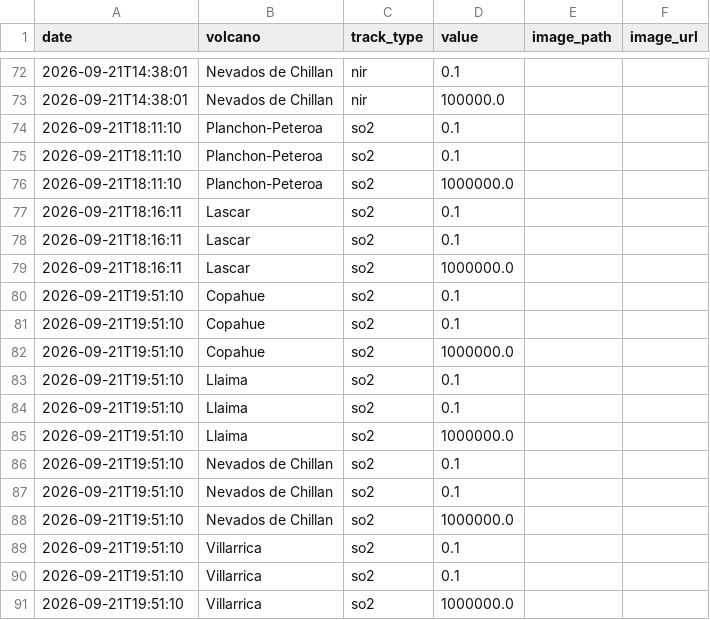
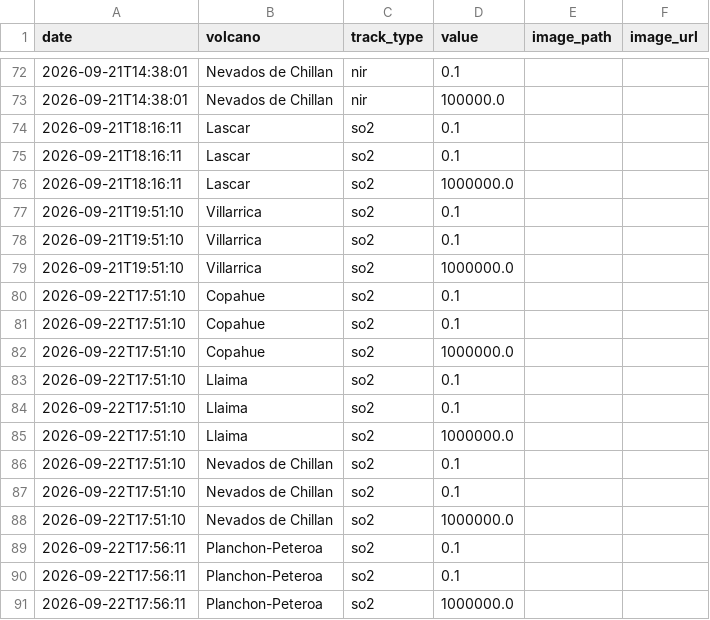
Before and after one commit to MendozaVolcanic/MOUNTS-Chile, a CSV file: csv/events.csv, drawn as a sheet; only a part is shown, gaps mark what is left out; removed rows and columns are numbered as before the commit, all else as after; the diff names each change by its address in the sheet, - before the commit and + after, or states it on an @@ line.

```diff
--- a/csv/events.csv
+++ b/csv/events.csv
-row 74: 2026-09-21T18:11:10 | Planchon-Peteroa | so2 | 0.1
-row 75: 2026-09-21T18:11:10 | Planchon-Peteroa | so2 | 0.1
-row 76: 2026-09-21T18:11:10 | Planchon-Peteroa | so2 | 1000000.0
-row 80: 2026-09-21T19:51:10 | Copahue | so2 | 0.1
-row 81: 2026-09-21T19:51:10 | Copahue | so2 | 0.1
-row 82: 2026-09-21T19:51:10 | Copahue | so2 | 1000000.0
-row 83: 2026-09-21T19:51:10 | Llaima | so2 | 0.1
-row 84: 2026-09-21T19:51:10 | Llaima | so2 | 0.1
-row 85: 2026-09-21T19:51:10 | Llaima | so2 | 1000000.0
-row 86: 2026-09-21T19:51:10 | Nevados de Chillan | so2 | 0.1
-row 87: 2026-09-21T19:51:10 | Nevados de Chillan | so2 | 0.1
-row 88: 2026-09-21T19:51:10 | Nevados de Chillan | so2 | 1000000.0
+row 80: 2026-09-22T17:51:10 | Copahue | so2 | 0.1
+row 81: 2026-09-22T17:51:10 | Copahue | so2 | 0.1
+row 82: 2026-09-22T17:51:10 | Copahue | so2 | 1000000.0
+row 83: 2026-09-22T17:51:10 | Llaima | so2 | 0.1
+row 84: 2026-09-22T17:51:10 | Llaima | so2 | 0.1
+row 85: 2026-09-22T17:51:10 | Llaima | so2 | 1000000.0
+row 86: 2026-09-22T17:51:10 | Nevados de Chillan | so2 | 0.1
+row 87: 2026-09-22T17:51:10 | Nevados de Chillan | so2 | 0.1
+row 88: 2026-09-22T17:51:10 | Nevados de Chillan | so2 | 1000000.0
+row 89: 2026-09-22T17:56:11 | Planchon-Peteroa | so2 | 0.1
+row 90: 2026-09-22T17:56:11 | Planchon-Peteroa | so2 | 0.1
+row 91: 2026-09-22T17:56:11 | Planchon-Peteroa | so2 | 1000000.0
```
Also changed, not shown: csv/copahue_so2_mass.csv, csv/llaima_so2_mass.csv, 24 other files.
